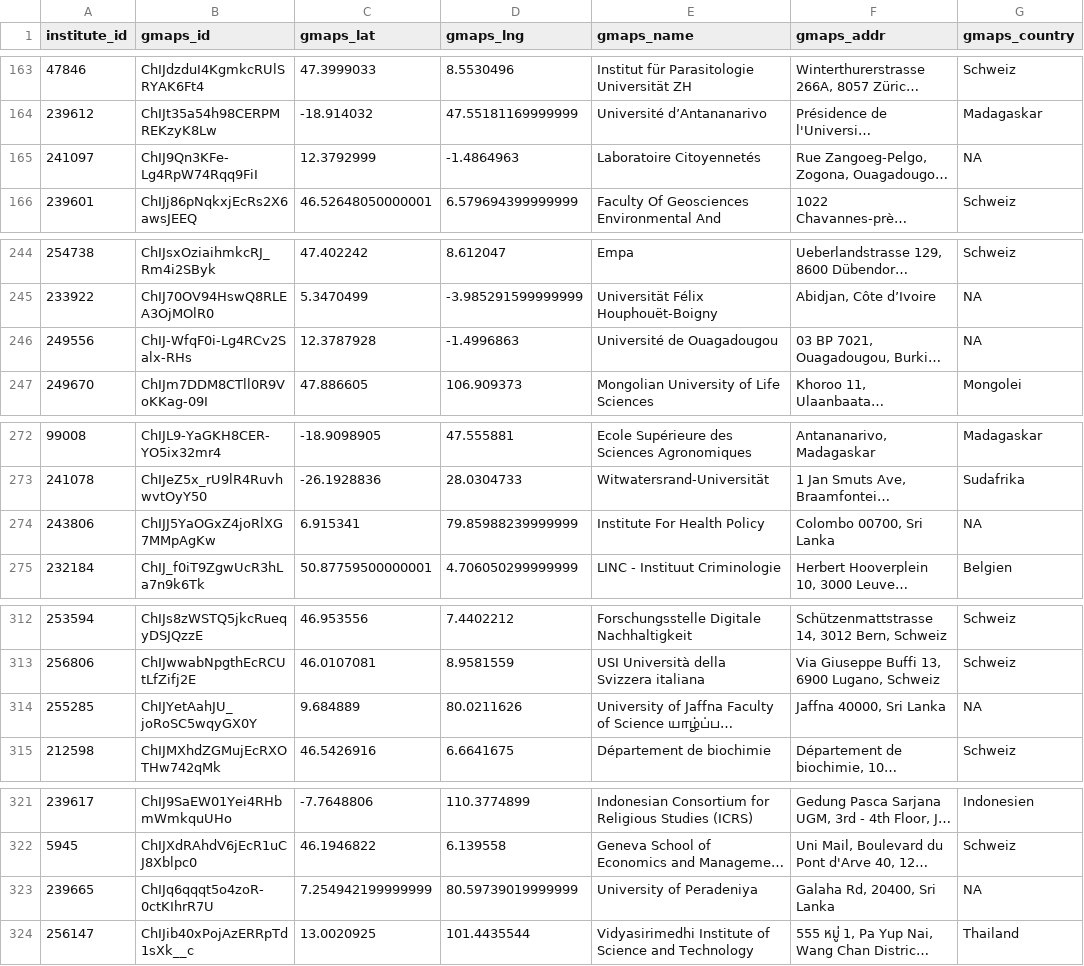
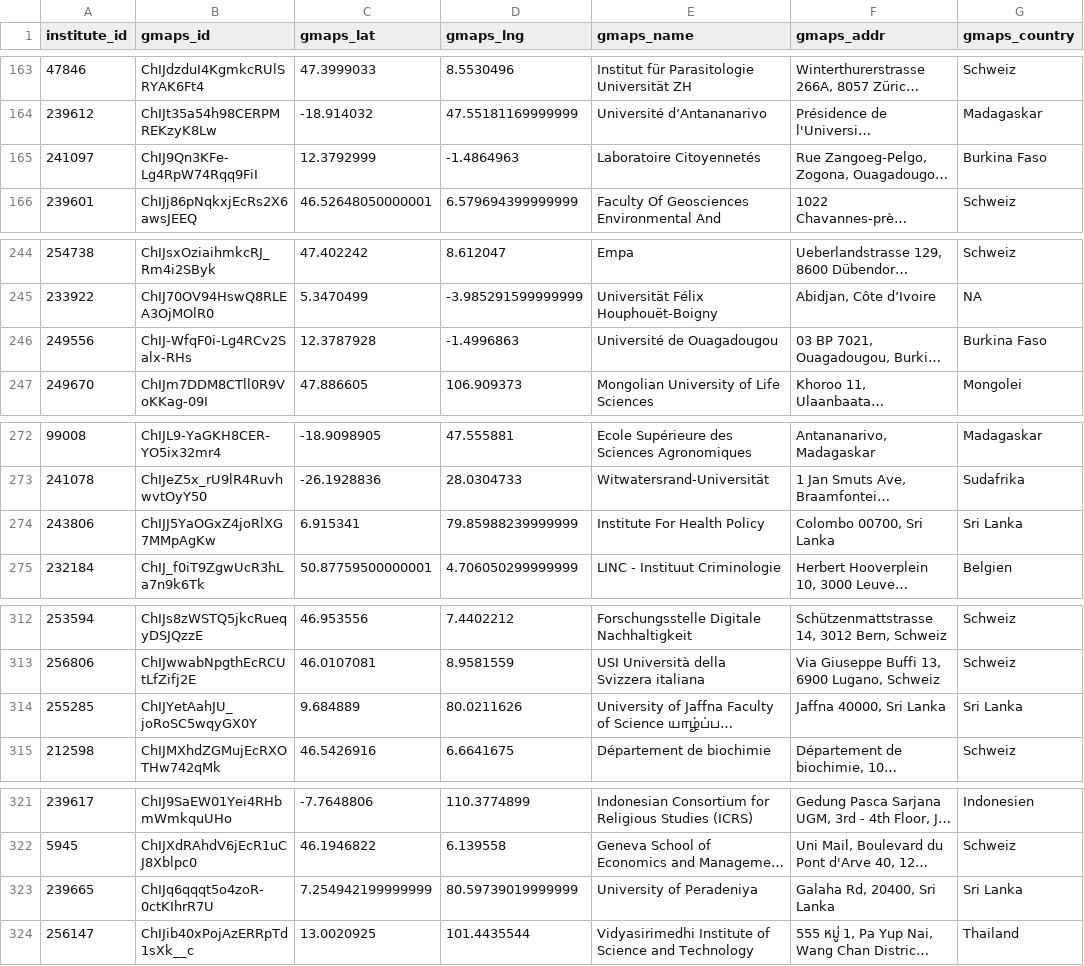
Before and after one commit to zambujo/r4data, a CSV file: data/gmaps.csv, drawn as a sheet; only a part is shown, gaps mark what is left out; long unchanged cells end in …; the diff covers the shown part only; the diff names each change by its address in the sheet, - before the commit and + after, or states it on an @@ line.

Commit message:
🚑  Fixing country extraction

```diff
--- a/data/gmaps.csv
+++ b/data/gmaps.csv
-G165 (gmaps_country): NA
+G165 (gmaps_country): Burkina Faso
-G246 (gmaps_country): NA
+G246 (gmaps_country): Burkina Faso
-G274 (gmaps_country): NA
+G274 (gmaps_country): Sri Lanka
-G314 (gmaps_country): NA
+G314 (gmaps_country): Sri Lanka
-G323 (gmaps_country): NA
+G323 (gmaps_country): Sri Lanka
```
Also changed, not shown: 16 edited cells elsewhere in this file, 5 other files.
